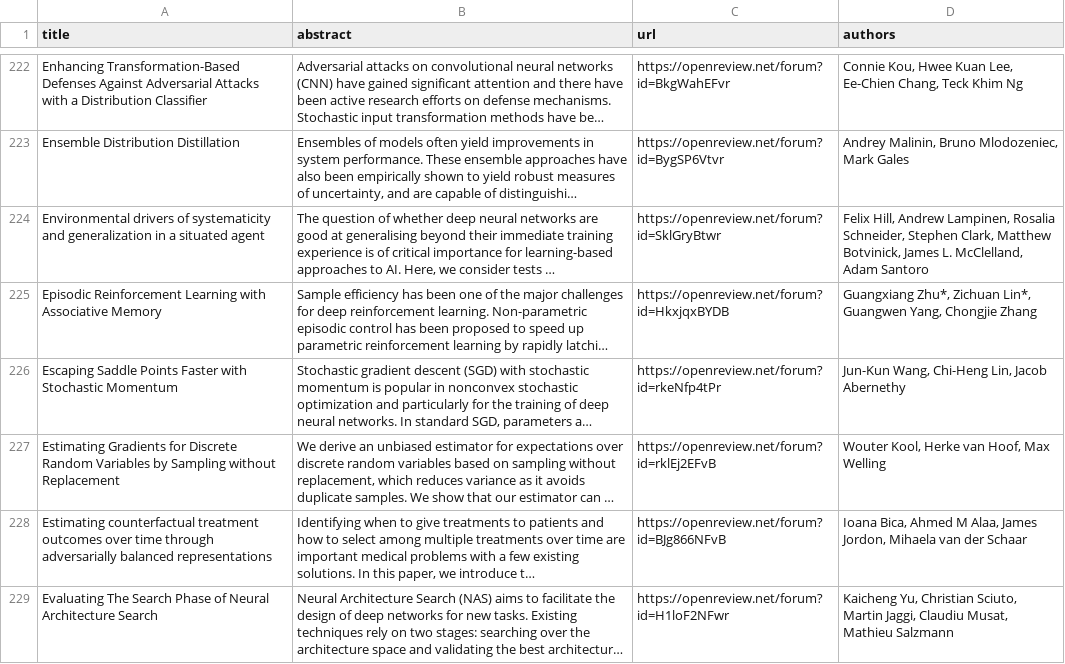
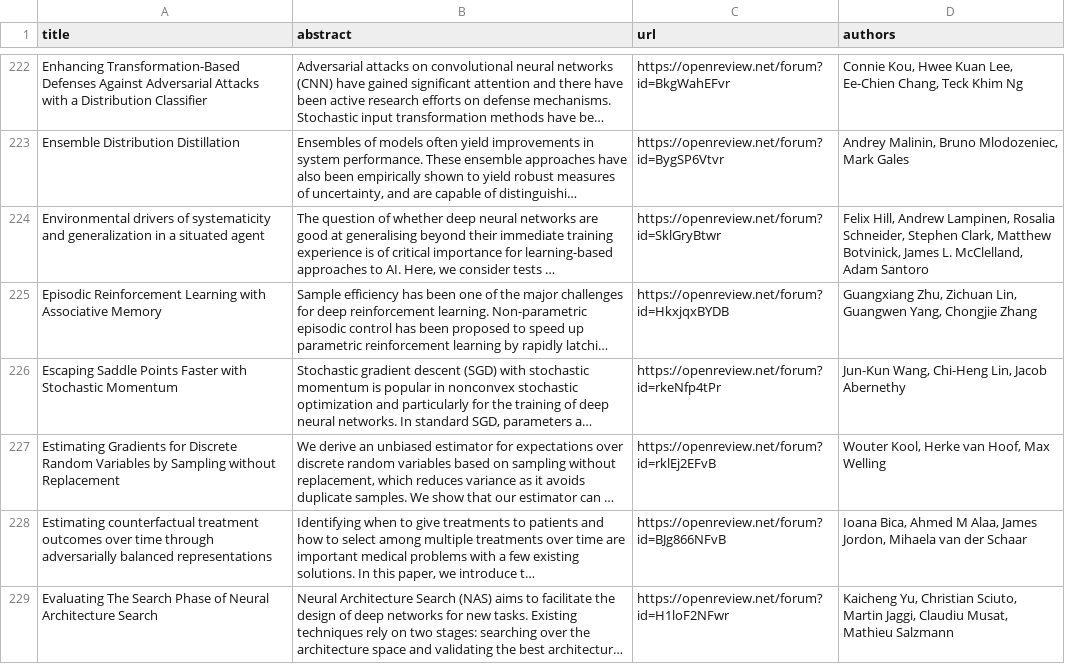
Before and after one commit to george-gca/ai_conferences_info, a TSV file: ASReview/ICLR/iclr_2020.tsv, drawn as a sheet; only a part is shown, gaps mark what is left out; long unchanged cells end in …; the diff covers the shown part only; the diff names each change by its address in the sheet, - before the commit and + after, or states it on an @@ line.

Commit message:
Removed wrong content from authors data
Signed-off-by: George Araújo <george.gcac@gmail.com>

```diff
--- a/ASReview/ICLR/iclr_2020.tsv
+++ b/ASReview/ICLR/iclr_2020.tsv
-D225 (authors): Guangxiang Zhu*, Zichuan Lin*, Guangwen Yang,…
+D225 (authors): Guangxiang Zhu, Zichuan Lin, Guangwen Yang,…
```
Also changed, not shown: 38 edited cells elsewhere in this file, ASReview/AAAI/aaai_2020.tsv, ASReview/AISTATS/aistats_2022.tsv, 7 other files.
